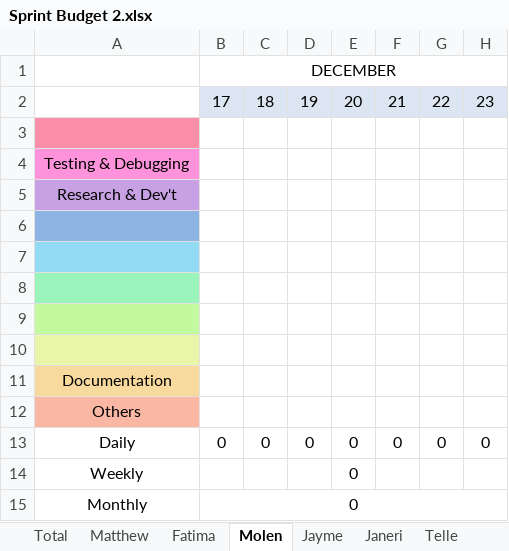
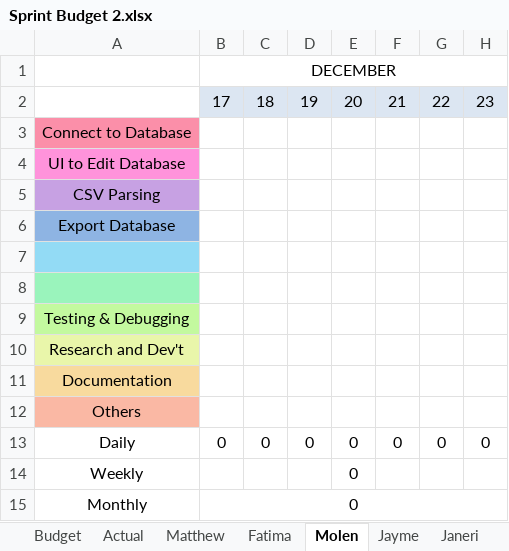
Before and after one commit to matthewdeeco/dcs_student_profiler, an Excel workbook: Sprint Budget 2.xlsx, sheet Molen, drawn as a sheet; only a part is shown; values as stored, in another font and other column widths than the file's, no borders; conditional formats not drawn; removed rows and columns are numbered as before the commit, all else as after; rows hold the shown columns only; the diff names each change by its address in the sheet, - before the commit and + after, or states it on an @@ line.

Commit message:
Updated Sprint Budget

```diff
--- a/Sprint Budget 2.xlsx (sheet Molen)
+++ b/Sprint Budget 2.xlsx (sheet Molen)
-sheet tab: Total
+sheet tab: Actual
+sheet tab: Budget
+row 3: Connect to Database
+row 4: UI to Edit Database
+row 5: CSV Parsing
+row 6: Export Database
+row 7: (empty)
-A8 fill: #FB8FA9
+A8 fill: #9AF4BC
-A9 fill: #FF93DB
+A9 fill: #C3F99F
-A10: Research & Dev't
+A10: Research and Dev't
-A10 fill: #C7A1E3
+A10 fill: #E9F6AA
-row 6: (empty)
-row 7: (empty)
-row 8: (empty)
-row 9: (empty)
-row 10: (empty)
```
Also changed, not shown: sheet Actual, sheet Matthew, sheet Telle, sheet Janeri, sheet Fatima, sheet Jayme, formulas that keep their value, 3 other files.
